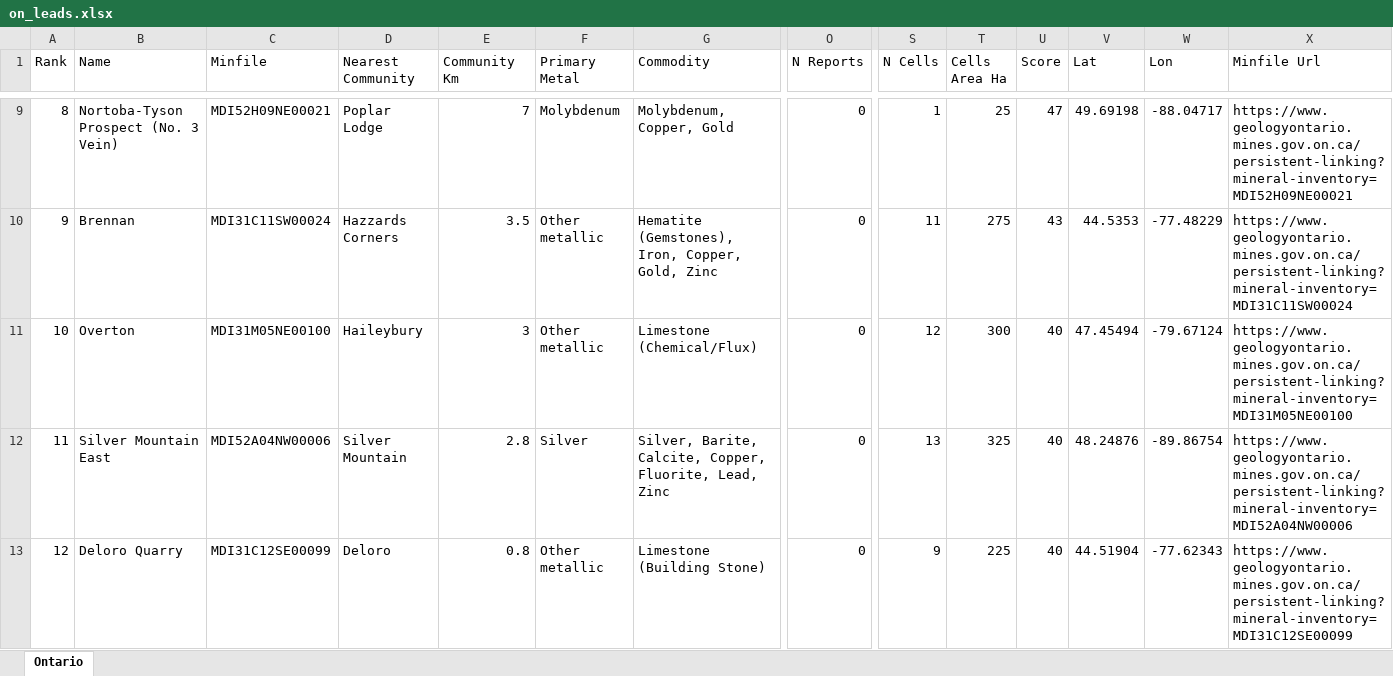
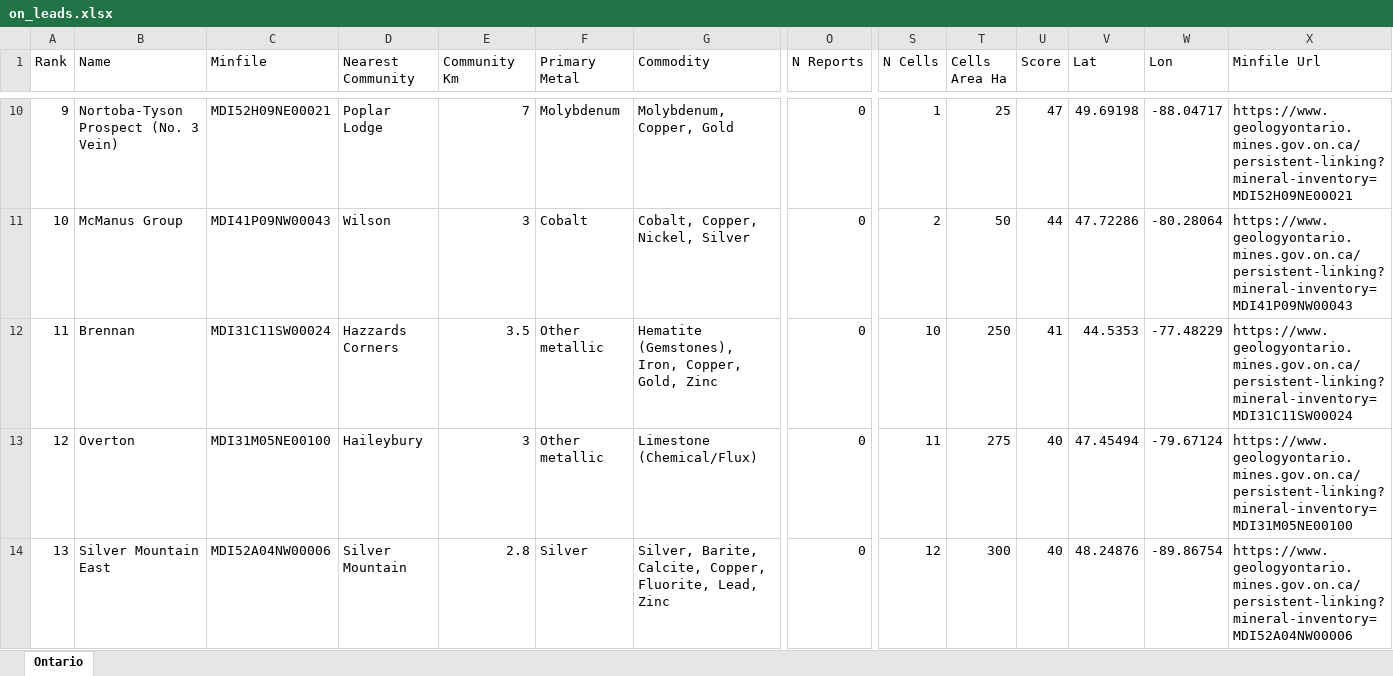
Before and after one commit to jaydeepdive/closeology, an Excel workbook: site/on_leads.xlsx, sheet Ontario, drawn as a sheet; only a part is shown, gaps mark what is left out; values as stored, in another font and other column widths than the file's, no borders; addresses are those after the commit; rows hold the shown columns only; the diff covers the shown part only; the diff names each change by its address in the sheet, - before the commit and + after, or states it on an @@ line.

```diff
--- a/site/on_leads.xlsx (sheet Ontario)
+++ b/site/on_leads.xlsx (sheet Ontario)
@@ column A (Rank) renumbered between rows 5 and 139 @@
+row 11: 10 | McManus Group | MDI41P09NW00043 | Wilson | 3 | Cobalt | Cobalt, Copper, Nickel, Silver | 0 | 2 | 50 | 44 | 47.72286 | -80.28064 | https://www.geologyontario.mines.gov.on.ca/persistent-linking?mineral-inventory=MDI41P09NW00043
-S12 (N Cells): 11
+S12 (N Cells): 10
-T12 (Cells Area Ha): 275
+T12 (Cells Area Ha): 250
-U12 (Score): 43
+U12 (Score): 41
-S13 (N Cells): 12
+S13 (N Cells): 11
-T13 (Cells Area Ha): 300
+T13 (Cells Area Ha): 275
-S14 (N Cells): 13
+S14 (N Cells): 12
-T14 (Cells Area Ha): 325
+T14 (Cells Area Ha): 300
@@ row 13 moved to row 59: 58 @@
```
Also changed, not shown: 37 added rows, 42 removed rows, 52 moved rows and 95 edited cells elsewhere in this sheet, site/bc_leads.xlsx, 5 other files.
